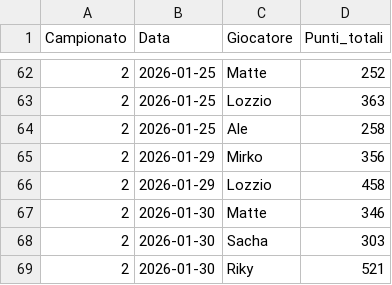
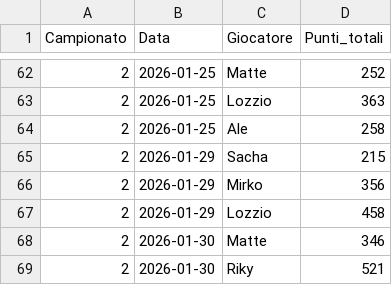
Before and after one commit to matte995/risiko-championship.github.io, a CSV file: js/statistiche/chart1/general_trend.csv, drawn as a sheet; only a part is shown, gaps mark what is left out.

```diff
--- a/js/statistiche/chart1/general_trend.csv
+++ b/js/statistiche/chart1/general_trend.csv
@@ -64,2 +64,3 @@ Campionato,Data,Giocatore,Punti_totali
 2,2026-01-25,Ale,258
+2,2026-01-29,Sacha,215
 2,2026-01-29,Mirko,356
@@ -67,3 +68,2 @@ Campionato,Data,Giocatore,Punti_totali
 2,2026-01-30,Matte,346
-2,2026-01-30,Sacha,303
 2,2026-01-30,Riky,521
```
Also changed, not shown: js/statistiche/chart2/objective_points.csv, 1 other file.
